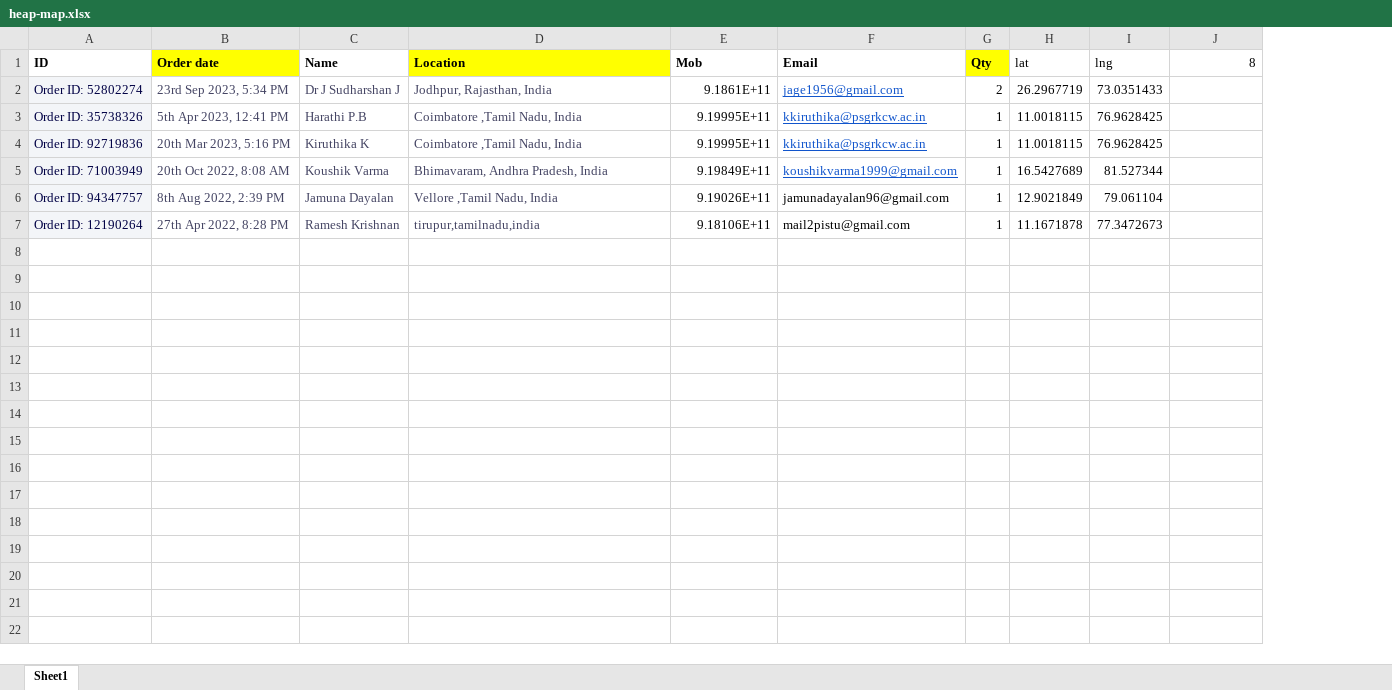
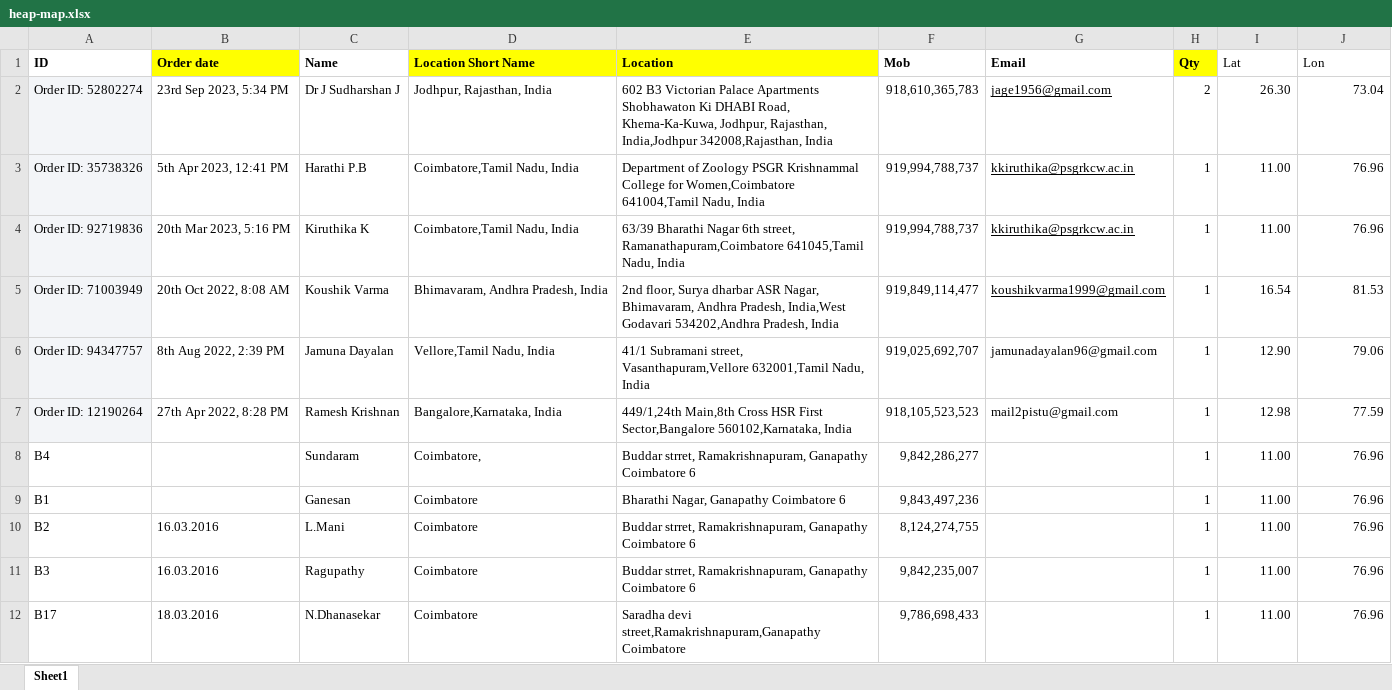
Before and after one commit to chittukuruvigaltrust/chittukuruvigaltrust.github.io, an Excel workbook: assets/data/heap-map.xlsx, sheet Sheet1, drawn as a sheet; only a part is shown; values as stored, in another font and other column widths than the file's, no borders; charts and pictures not drawn; removed rows and columns are numbered as before the commit, all else as after; the diff covers the shown part only; the diff names each change by its address in the sheet, - before the commit and + after, or states it on an @@ line.

Commit message:
update heap map data

```diff
--- a/assets/data/heap-map.xlsx (sheet Sheet1)
+++ b/assets/data/heap-map.xlsx (sheet Sheet1)
+column D (Location Short Name), rows 2-7: Jodhpur, Rajasthan, India | Coimbatore,Tamil Nadu, India | Coimbatore,Tamil Nadu, India | Bhimavaram, Andhra Pradesh, India | Vellore,Tamil Nadu, India | Bangalore,Karnataka, India
-column H (lat), rows 2-7: 26.2967719 | 11.0018115 | 11.0018115 | 16.5427689 | 12.9021849 | 11.1671878
-I1: lng
+I1: Lat
-J1: 8
+J1: Lon
-J1 alignment: right
+J1 alignment: left
-A2:A7 text colour: #000044
+A2:A7 text colour: black
-B2:C7 text colour: #444463
+B2:C7 text colour: black
-E2 (Location): Jodhpur, Rajasthan, India
+E2 (Location): 602 B3 Victorian Palace Apartments Shobhawaton Ki DHABI Road, Khema-Ka-Kuwa, Jodhpur, Rajasthan, India,Jodhpur 342008,Rajasthan, India
-E2:E7 text colour: #444463
+E2:E7 text colour: black
-F2 (Mob): 9.1861E+11
+F2 (Mob): 918,610,365,783
-G2:G5 text colour: #1155CC
+G2:G5 text colour: black
-I2 (Lat): 73.0351433
+I2 (Lat): 26.30
-J2 (Lon): (empty)
+J2 (Lon): 73.04
-E3 (Location): Coimbatore ,Tamil Nadu, India
+E3 (Location): Department of Zoology PSGR Krishnammal College for Women,Coimbatore 641004,Tamil Nadu, India
-F3:F4 (Mob): 9.19995E+11
+F3:F4 (Mob): 919,994,788,737
-I3:I4 (Lat): 76.9628425
+I3:I4 (Lat): 11.00
-J3:J4 (Lon): (empty)
+J3:J4 (Lon): 76.96
-E4 (Location): Coimbatore ,Tamil Nadu, India
+E4 (Location): 63/39 Bharathi Nagar 6th street, Ramanathapuram,Coimbatore 641045,Tamil Nadu, India
-E5 (Location): Bhimavaram, Andhra Pradesh, India
+E5 (Location): 2nd floor, Surya dharbar ASR Nagar, Bhimavaram, Andhra Pradesh, India,West Godavari 534202,Andhra Pradesh, India
-F5 (Mob): 9.19849E+11
+F5 (Mob): 919,849,114,477
-I5 (Lat): 81.527344
+I5 (Lat): 16.54
-J5 (Lon): (empty)
+J5 (Lon): 81.53
-E6 (Location): Vellore ,Tamil Nadu, India
+E6 (Location): 41/1 Subramani street, Vasanthapuram,Vellore 632001,Tamil Nadu, India
-F6 (Mob): 9.19026E+11
+F6 (Mob): 919,025,692,707
-I6 (Lat): 79.061104
+I6 (Lat): 12.90
-J6 (Lon): (empty)
+J6 (Lon): 79.06
-E7 (Location): tirupur,tamilnadu,india
+E7 (Location): 449/1,24th Main,8th Cross HSR First Sector,Bangalore 560102,Karnataka, India
-F7 (Mob): 9.18106E+11
+F7 (Mob): 918,105,523,523
-I7 (Lat): 77.3472673
+I7 (Lat): 12.98
-J7 (Lon): (empty)
+J7 (Lon): 77.59
+row 8: B4 |  | Sundaram | Coimbatore, | Buddar strret, Ramakrishnapuram, Ganapathy Coimbatore 6 | 9,842,286,277 |  | 1 | 11.00 | 76.96
+row 9: B1 |  | Ganesan | Coimbatore | Bharathi Nagar, Ganapathy Coimbatore 6 | 9,843,497,236 |  | 1 | 11.00 | 76.96
+row 10: B2 | 16.03.2016 | L.Mani | Coimbatore | Buddar strret, Ramakrishnapuram, Ganapathy Coimbatore 6 | 8,124,274,755 |  | 1 | 11.00 | 76.96
+row 11: B3 | 16.03.2016 | Ragupathy | Coimbatore | Buddar strret, Ramakrishnapuram, Ganapathy Coimbatore 6 | 9,842,235,007 |  | 1 | 11.00 | 76.96
+row 12: B17 | 18.03.2016 | N.Dhanasekar | Coimbatore | Saradha devi street,Ramakrishnapuram,Ganapathy Coimbatore | 9,786,698,433 |  | 1 | 11.00 | 76.96
```
Also changed, not shown: 17 added rows elsewhere in this sheet, charts or pictures, 6 other files.
